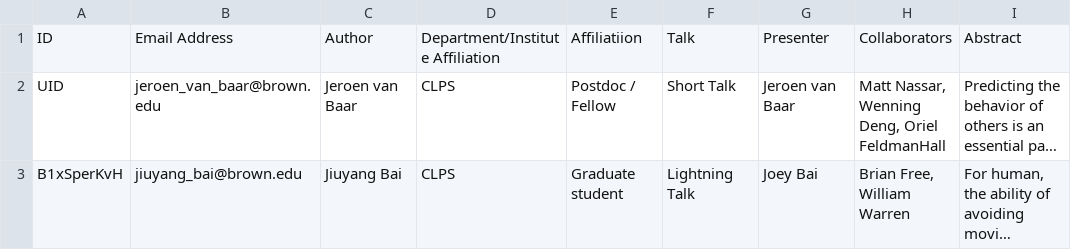
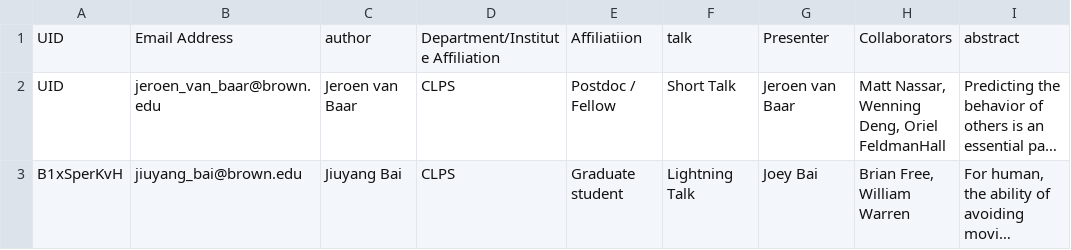
Before and after one commit to serre-lab/brownUnconference, a CSV file: brownsitedata/brownabstract.csv, drawn as a sheet; only a part is shown; long unchanged cells end in …; the diff covers the shown part only; the diff names each change by its address in the sheet, - before the commit and + after, or states it on an @@ line.

```diff
--- a/brownsitedata/brownabstract.csv
+++ b/brownsitedata/brownabstract.csv
-A1: ID
+A1: UID
-C1: Author
+C1: author
-F1: Talk
+F1: talk
-I1: Abstract
+I1: abstract
```
Also changed, not shown: 1 edited cell elsewhere in this file, 20 other files.
